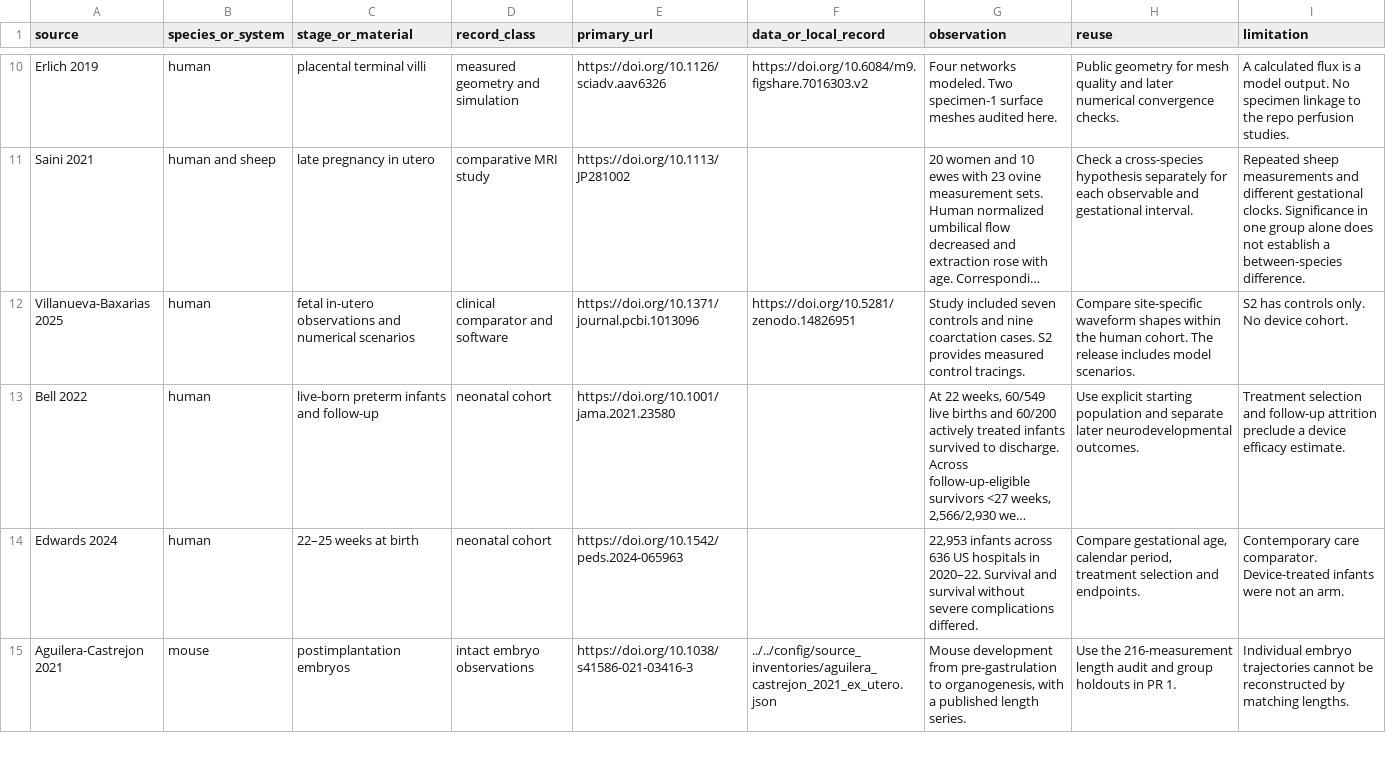
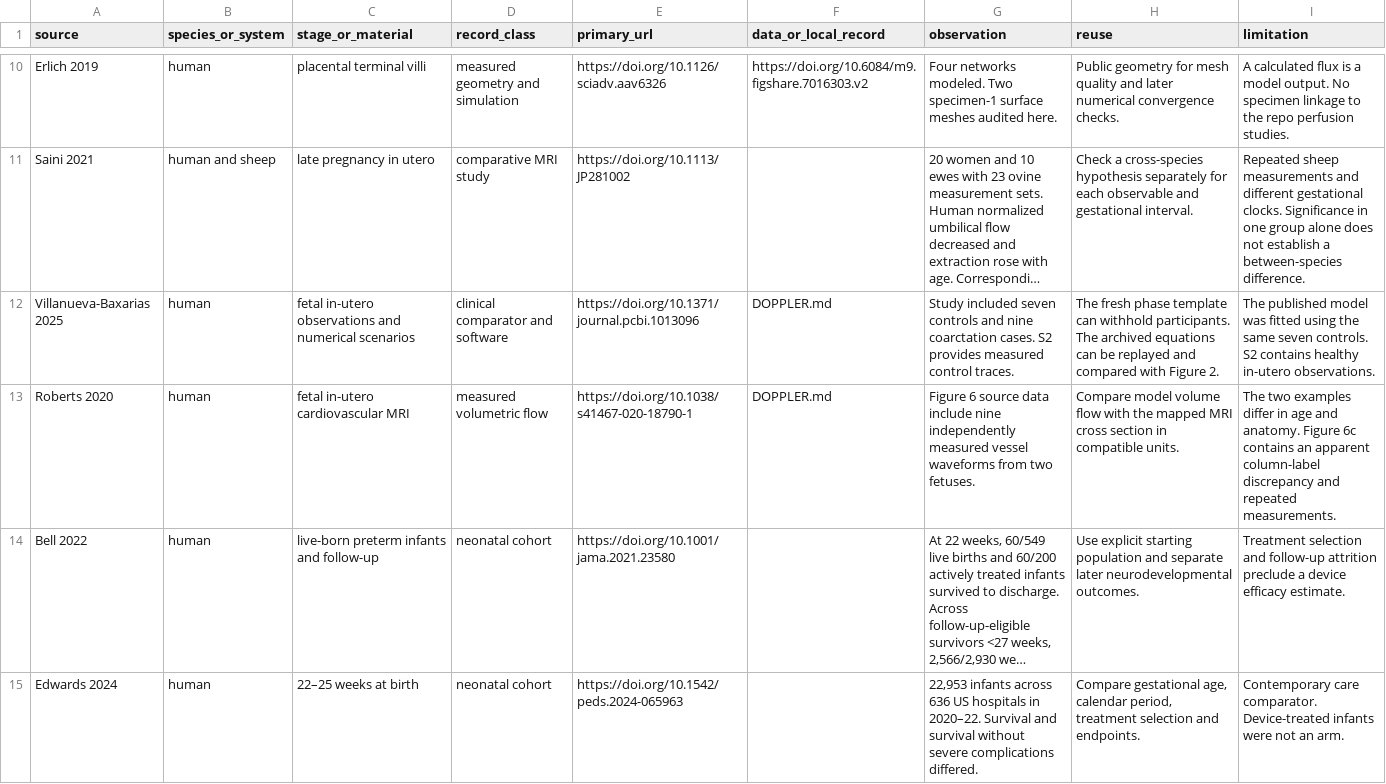
Before and after one commit to dylanstechmann/artificial-womb-models, a TSV file: studies/public-evidence/studies.tsv, drawn as a sheet; only a part is shown, gaps mark what is left out; the shorter side is filled out with more unchanged rows; long unchanged cells end in …; the diff names each change by its address in the sheet, - before the commit and + after, or states it on an @@ line.

```diff
--- a/studies/public-evidence/studies.tsv
+++ b/studies/public-evidence/studies.tsv
-F12 (data_or_local_record): https://doi.org/10.5281/zenodo.14826951
+F12 (data_or_local_record): DOPPLER.md
-G12 (observation): …measured control tracings.
+G12 (observation): …measured control traces.
-H12 (reuse): Compare site-specific waveform shapes within the human cohort. The release includes model scenarios.
+H12 (reuse): The fresh phase template can withhold participants. The archived equations can be replayed and compared with Figure 2.
-I12 (limitation): S2 has controls only. No device cohort.
+I12 (limitation): The published model was fitted using the same seven controls. S2 contains healthy in-utero observations.
+row 13: Roberts 2020 | human | fetal in-utero cardiovascular MRI | measured volumetric flow | https://doi.org/10.1038/s41467-020-18790-1 | DOPPLER.md | Figure 6 source data include nine independently measured vessel waveforms from two fetuses. | Compare model volume flow with the mapped MRI cross section in compatible units. | The two examples differ in age and anatomy. Figure 6c contains an apparent column-label discrepancy and repeated measurements.
```
Also changed, not shown: 14 other files.
